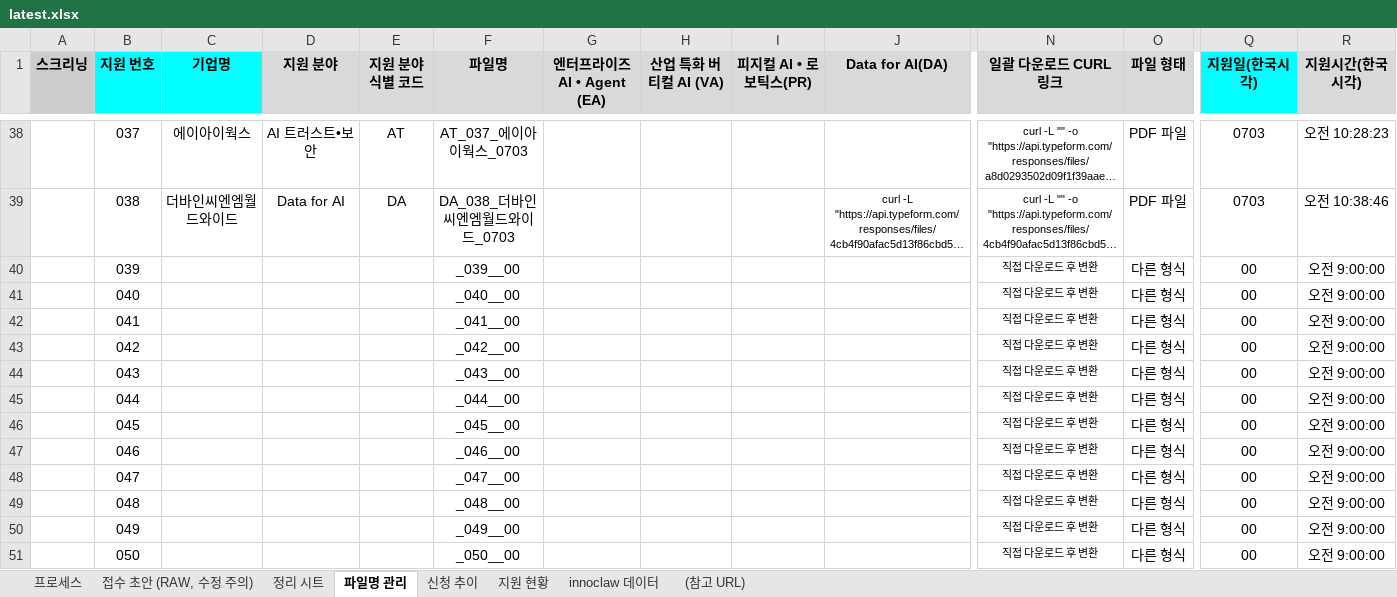
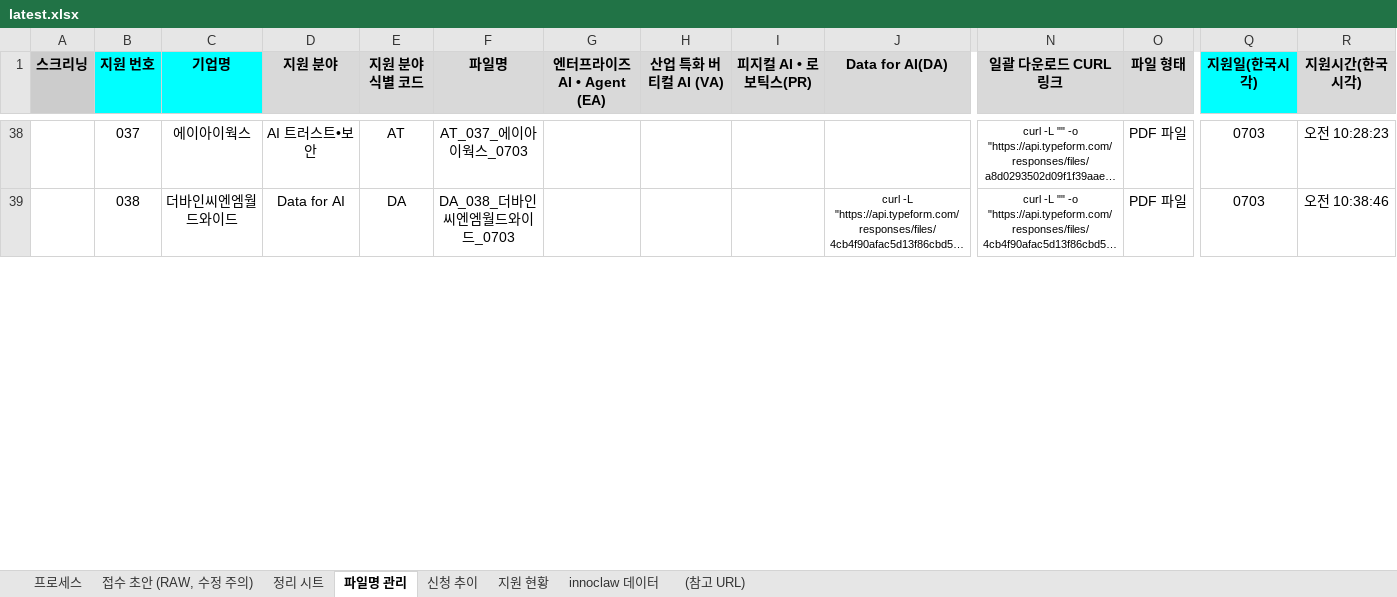
Before and after one commit to lsy-prog/marknco-automation, an Excel workbook: input/latest.xlsx, sheet 파일명 관리, drawn as a sheet; only a part is shown, gaps mark what is left out; long unchanged cells end in …; values as stored, in another font and other column widths than the file's, no borders; charts and pictures and conditional formats not drawn; removed rows and columns are numbered as before the commit, all else as after; rows hold the shown columns only; the diff covers the shown part only; the diff names each change by its address in the sheet, - before the commit and + after, or states it on an @@ line.

```diff
--- a/input/latest.xlsx (sheet 파일명 관리)
+++ b/input/latest.xlsx (sheet 파일명 관리)
-row 40:  | 039 |  |  |  | _039__00 |  |  |  |  | 직접 다운로드 후 변환 | 다른 형식 | 00 | 오전 9:00:00
-row 41:  | 040 |  |  |  | _040__00 |  |  |  |  | 직접 다운로드 후 변환 | 다른 형식 | 00 | 오전 9:00:00
-row 42:  | 041 |  |  |  | _041__00 |  |  |  |  | 직접 다운로드 후 변환 | 다른 형식 | 00 | 오전 9:00:00
-row 43:  | 042 |  |  |  | _042__00 |  |  |  |  | 직접 다운로드 후 변환 | 다른 형식 | 00 | 오전 9:00:00
-row 44:  | 043 |  |  |  | _043__00 |  |  |  |  | 직접 다운로드 후 변환 | 다른 형식 | 00 | 오전 9:00:00
-row 45:  | 044 |  |  |  | _044__00 |  |  |  |  | 직접 다운로드 후 변환 | 다른 형식 | 00 | 오전 9:00:00
-row 46:  | 045 |  |  |  | _045__00 |  |  |  |  | 직접 다운로드 후 변환 | 다른 형식 | 00 | 오전 9:00:00
-row 47:  | 046 |  |  |  | _046__00 |  |  |  |  | 직접 다운로드 후 변환 | 다른 형식 | 00 | 오전 9:00:00
-row 48:  | 047 |  |  |  | _047__00 |  |  |  |  | 직접 다운로드 후 변환 | 다른 형식 | 00 | 오전 9:00:00
-row 49:  | 048 |  |  |  | _048__00 |  |  |  |  | 직접 다운로드 후 변환 | 다른 형식 | 00 | 오전 9:00:00
-row 50:  | 049 |  |  |  | _049__00 |  |  |  |  | 직접 다운로드 후 변환 | 다른 형식 | 00 | 오전 9:00:00
-row 51:  | 050 |  |  |  | _050__00 |  |  |  |  | 직접 다운로드 후 변환 | 다른 형식 | 00 | 오전 9:00:00
```
Also changed, not shown: 12 added rows and 1 edited cell elsewhere in this sheet, sheet 접수 초안 (RAW, 수정 주의), sheet 정리 시트, sheet 지원 현황, sheet 신청 추이, sheet innoclaw 데이터, hidden cells, charts or pictures.
